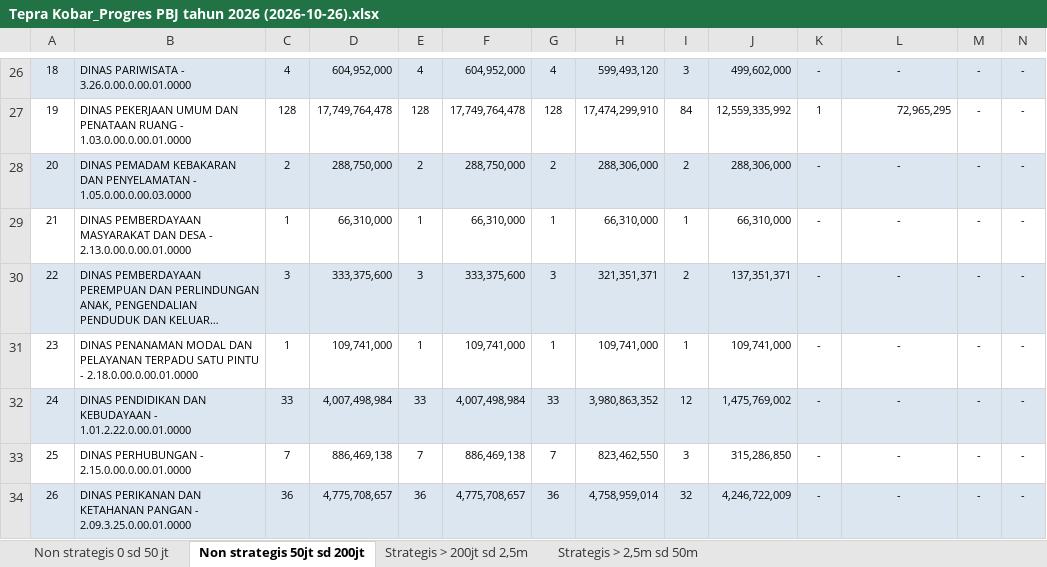
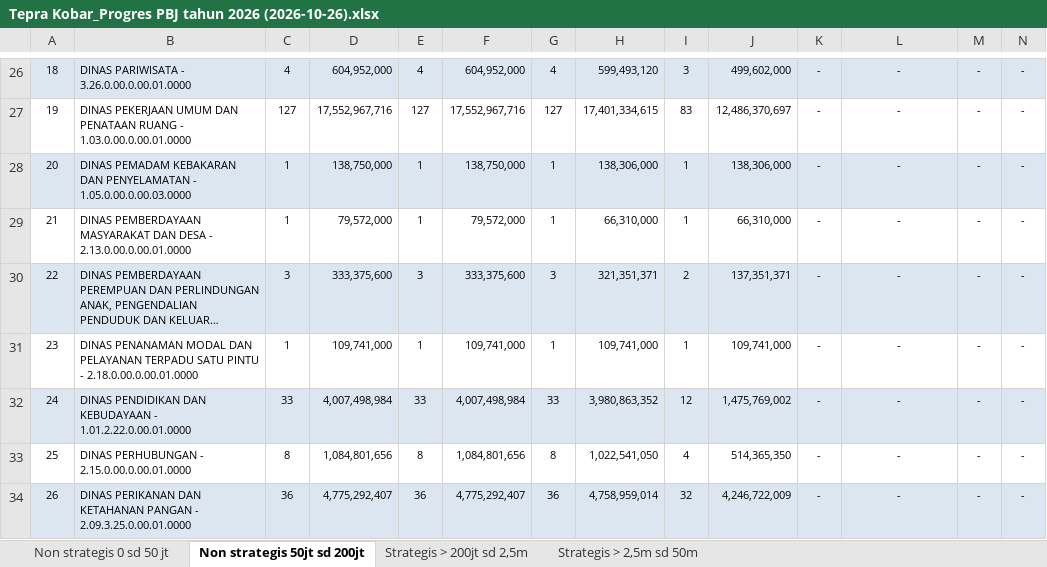
Before and after one commit to rizkipem-21/dashboard.pbjkobar-testing, an Excel workbook: output/tepra/2026/Tepra Kobar_Progres PBJ tahun 2026 (2026-10-26).xlsx, sheet Non strategis 50jt sd 200jt, drawn as a sheet; only a part is shown, gaps mark what is left out; long unchanged cells end in …; values as stored, in another font and other column widths than the file's, no borders; the diff covers the shown part only; the diff names each change by its address in the sheet, - before the commit and + after, or states it on an @@ line.

```diff
--- a/output/tepra/2026/Tepra Kobar_Progres PBJ tahun 2026 (2026-10-26).xlsx (sheet Non strategis 50jt sd 200jt)
+++ b/output/tepra/2026/Tepra Kobar_Progres PBJ tahun 2026 (2026-10-26).xlsx (sheet Non strategis 50jt sd 200jt)
-C27: 128
+C27: 127
-D27: 17,749,764,478
+D27: 17,552,967,716
-E27: 128
+E27: 127
-F27: 17,749,764,478
+F27: 17,552,967,716
-G27: 128
+G27: 127
-H27: 17,474,299,910
+H27: 17,401,334,615
-I27: 84
+I27: 83
-J27: 12,559,335,992
+J27: 12,486,370,697
-K27: 1
+K27: -
-L27: 72,965,295
+L27: -
-L27 alignment: right
+L27 alignment: center
-C28: 2
+C28: 1
-D28: 288,750,000
+D28: 138,750,000
-E28: 2
+E28: 1
-F28: 288,750,000
+F28: 138,750,000
-G28: 2
+G28: 1
-H28: 288,306,000
+H28: 138,306,000
-I28: 2
+I28: 1
-J28: 288,306,000
+J28: 138,306,000
-D29: 66,310,000
+D29: 79,572,000
-F29: 66,310,000
+F29: 79,572,000
-C33: 7
+C33: 8
-D33: 886,469,138
+D33: 1,084,801,656
-E33: 7
+E33: 8
-F33: 886,469,138
+F33: 1,084,801,656
-G33: 7
+G33: 8
-H33: 823,462,550
+H33: 1,022,541,050
-I33: 3
+I33: 4
-J33: 315,286,850
+J33: 514,365,350
-D34: 4,775,708,657
+D34: 4,775,292,407
-F34: 4,775,708,657
+F34: 4,775,292,407
```
Also changed, not shown: 1 added row, 1 removed row, 86 edited cells and cell formats elsewhere in this sheet, sheet Non strategis 0 sd 50 jt, sheet Strategis > 200jt sd 2,5m, sheet Strategis > 2,5m sd 50m, 13 other files.
